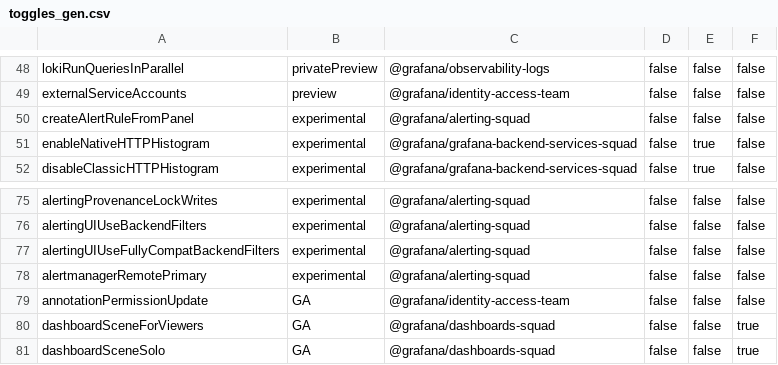
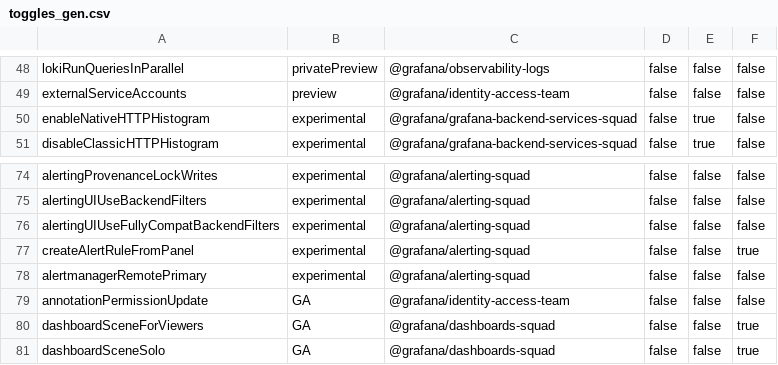
Before and after one commit to pgoslatara/grafana, a CSV file: pkg/services/featuremgmt/toggles_gen.csv, drawn as a sheet; only a part is shown, gaps mark what is left out; removed rows and columns are numbered as before the commit, all else as after; the diff names each change by its address in the sheet, - before the commit and + after, or states it on an @@ line.

Commit message:
generate feature toggles

```diff
--- a/pkg/services/featuremgmt/toggles_gen.csv
+++ b/pkg/services/featuremgmt/toggles_gen.csv
-row 50: createAlertRuleFromPanel | experimental | @grafana/alerting-squad | false | false | false
+row 77: createAlertRuleFromPanel | experimental | @grafana/alerting-squad | false | false | true
```
Also changed, not shown: 4 other files.
